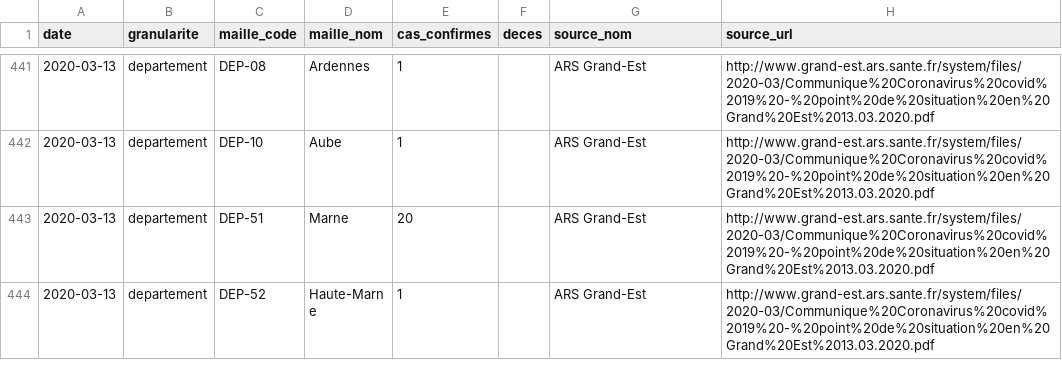
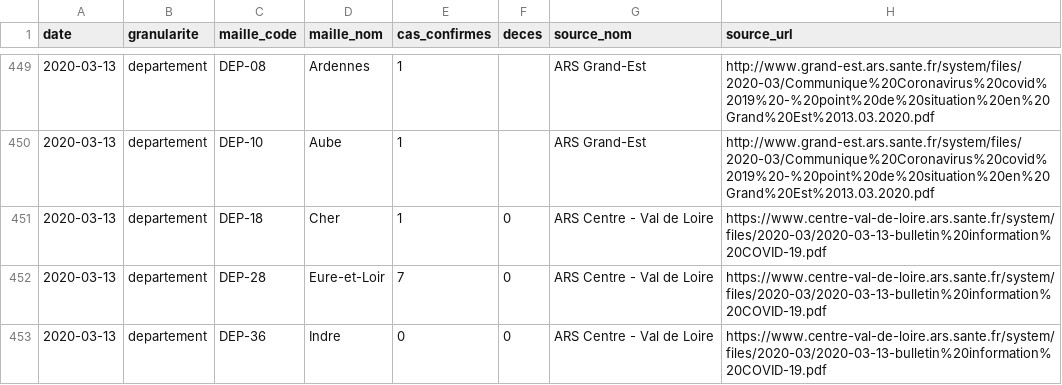
Before and after one commit to opencovid19-fr/data, a CSV file: dist/chiffres-cles.csv, drawn as a sheet; only a part is shown, gaps mark what is left out; the shorter side is filled out with more unchanged rows; the diff covers the shown part only.

Commit message:
Update data

```diff
--- a/dist/chiffres-cles.csv
+++ b/dist/chiffres-cles.csv
@@ -442 +450,4 @@ date,granularite,maille_code,maille_nom,cas_confirmes,deces,source_nom,source_ur
 2020-03-13,departement,DEP-10,Aube,1,,ARS Grand-Est,http://www.grand-est.ars.sante.fr/system/files/2020-03/Communique%20Coronavirus%20covid%2019%20-%20point%20de%20situation%20en%20Grand%20Est%2013.03.2020.pdf
+2020-03-13,departement,DEP-18,Cher,1,0,ARS Centre - Val de Loire,https://www.centre-val-de-loire.ars.sante.fr/system/files/2020-03/2020-03-13-bulletin%20information%20COVID-19.pdf
+2020-03-13,departement,DEP-28,Eure-et-Loir,7,0,ARS Centre - Val de Loire,https://www.centre-val-de-loire.ars.sante.fr/system/files/2020-03/2020-03-13-bulletin%20information%20COVID-19.pdf
+2020-03-13,departement,DEP-36,Indre,0,0,ARS Centre - Val de Loire,https://www.centre-val-de-loire.ars.sante.fr/system/files/2020-03/2020-03-13-bulletin%20information%20COVID-19.pdf
```
Also changed, not shown: 11 added rows elsewhere in this file, 1 other file.
